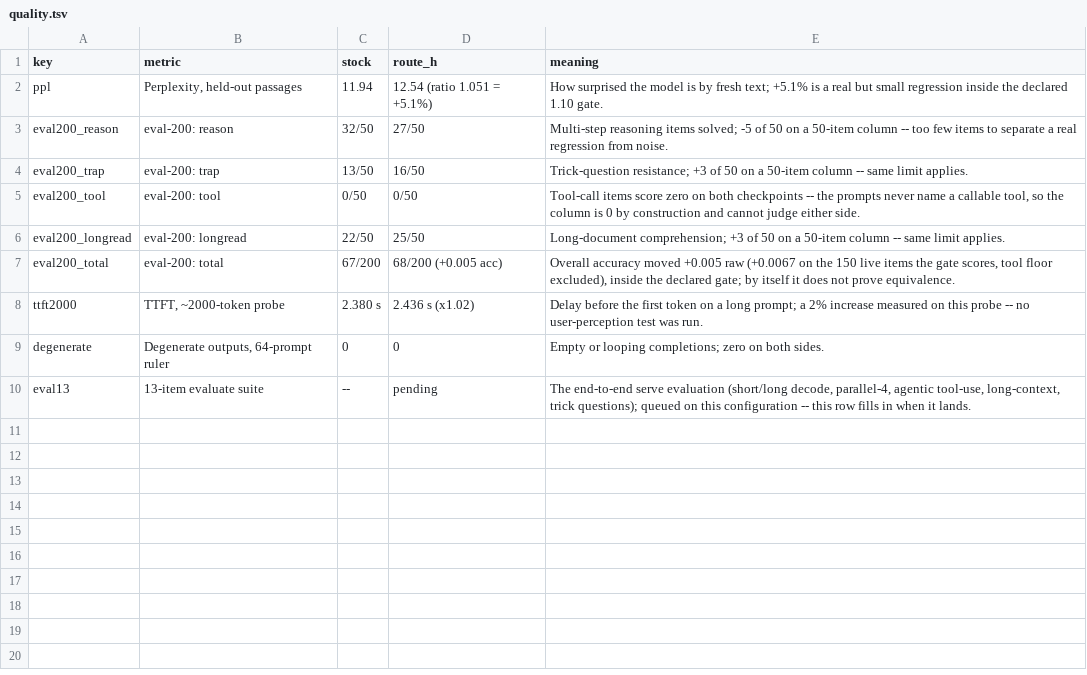
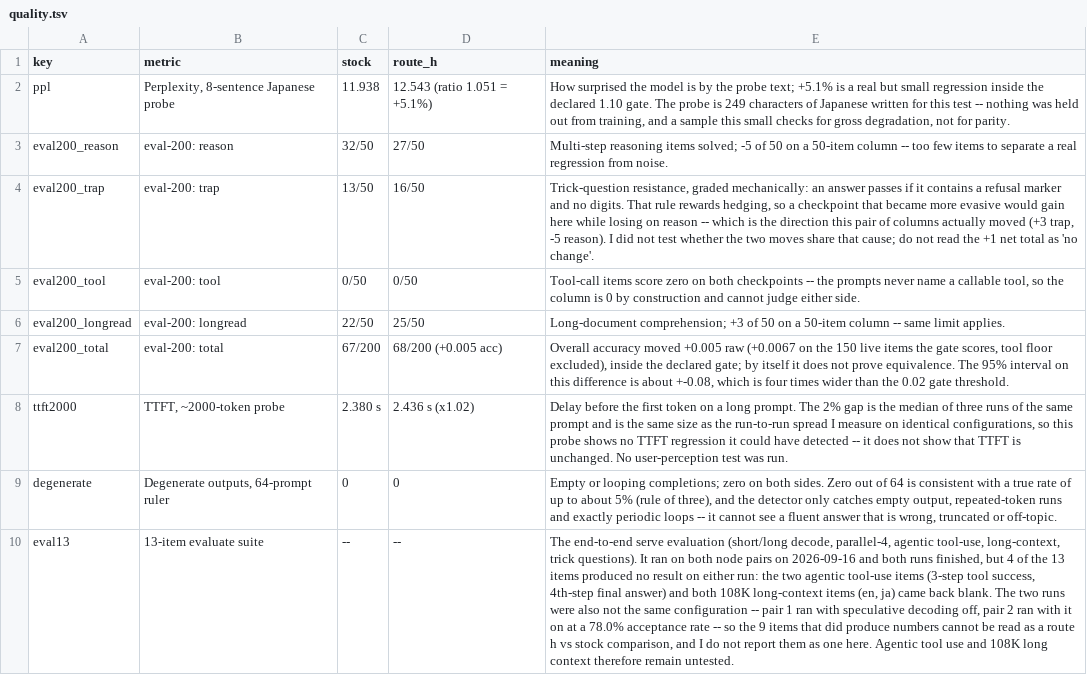
Before and after one commit to tenhkspark/glm53-flash-nvfp4-2node, a TSV file: results/quality.tsv, drawn as a sheet; the diff names each change by its address in the sheet, - before the commit and + after, or states it on an @@ line.

Commit message:
Release prep: measured shipping config, corrected claims, long-context probe
Serving config now matches what the measurements were taken on:
--max-model-len 204800, --max-num-seqs 20, --gpu-memory-utilization 0.85,
--enable-prefix-caching, --enable-expert-parallel, --enable-auto-tool-choice
with --tool-call-parser glm45, and RAY_memory_usage_threshold=0.99 on both
nodes (the default 0.95 has Ray kill the vLLM worker on a unified-memory
node). Served model name is GLM-5.3-Flash-NVFP4-Wabi, so a client cannot
mistake this requant for the NVIDIA checkpoint it derives from.

Corrections to published claims, each checked against the primary logs:
- the accuracy-condition pass rate for a checkpoint 0.06/0.08 worse is
  about 16%/7%, not "more often than not"
- the stock same-condition denominator is measured (14.39 tok/s), not
  pending; 27.15/14.39 = 1.89 and 35.09/27.15 = 1.29
- route h K=5 was never run and K=4 booted (READY 918 s) before being
  stopped, so neither is a boot failure; the stock K=4/K=5 failures are a
  cudagraph capture-size setting, not a ceiling on K
- the 13-item evaluate ran on 2026-09-16; 4 of its items produced no
  result and the two runs differ in speculation, so it is not a route h
  vs stock comparison
- code is Apache-2.0, the weights are upstream MIT; NOTICE now ships with
  the model card

Added: a serving warning (no authentication, all interfaces, Ray needs its
own isolation) ahead of the first start instructions; MTP_DIR is required
to reproduce the headline (28.28 tok/s without it, 34.99 with);
bench/longctx.py and its 4-length probe set, measured 40/40 on the shipped
configuration.

```diff
--- a/results/quality.tsv
+++ b/results/quality.tsv
-B2 (metric): Perplexity, held-out passages
+B2 (metric): Perplexity, 8-sentence Japanese probe
-C2 (stock): 11.94
+C2 (stock): 11.938
-D2 (route_h): 12.54 (ratio 1.051 = +5.1%)
+D2 (route_h): 12.543 (ratio 1.051 = +5.1%)
-E2 (meaning): …is by fresh text; +5.1% is a real but small regression inside the declared 1.10 gate.
+E2 (meaning): …is by the probe text; +5.1% is a real but small regression inside the declared 1.10 gate. The probe is 249 characters of Japanese written for this test -- nothing was held out from training, and a sample this small checks for gross degradation, not for parity.
-E4 (meaning): Trick-question resistance; +3 of 50 on a 50-item column -- same limit applies.
+E4 (meaning): Trick-question resistance, graded mechanically: an answer passes if it contains a refusal marker and no digits. That rule rewards hedging, so a checkpoint that became more evasive would gain here while losing on reason -- which is the direction this pair of columns actually moved (+3 trap, -5 reason). I did not test whether the two moves share that cause; do not read the +1 net total as 'no change'.
-E7 (meaning): …prove equivalence.
+E7 (meaning): …prove equivalence. The 95% interval on this difference is about +-0.08, which is four times wider than the 0.02 gate threshold.
-E8 (meaning): …a long prompt; a 2% increase measured on this probe -- no user-perception test…
+E8 (meaning): …a long prompt. The 2% gap is the median of three runs of the same prompt and is the same size as the run-to-run spread I measure on identical configurations, so this probe shows no TTFT regression it could have detected -- it does not show that TTFT is unchanged. No user-perception test…
-E9 (meaning): …both sides.
+E9 (meaning): …both sides. Zero out of 64 is consistent with a true rate of up to about 5% (rule of three), and the detector only catches empty output, repeated-token runs and exactly periodic loops -- it cannot see a fluent answer that is wrong, truncated or off-topic.
-D10 (route_h): pending
+D10 (route_h): --
-E10 (meaning): …long-context, trick questions); queued on this configuration -- this row fills in when it lands.
+E10 (meaning): …long-context, trick questions). It ran on both node pairs on 2026-09-16 and both runs finished, but 4 of the 13 items produced no result on either run: the two agentic tool-use items (3-step tool success, 4th-step final answer) and both 108K long-context items (en, ja) came back blank. The two runs were also not the same configuration -- pair 1 ran with speculative decoding off, pair 2 ran with it on at a 78.0% acceptance rate -- so the 9 items that did produce numbers cannot be read as a route h vs stock comparison, and I do not report them as one here. Agentic tool use and 108K long context therefore remain untested.
```
Also changed, not shown: results/results.tsv, 40 other files.
